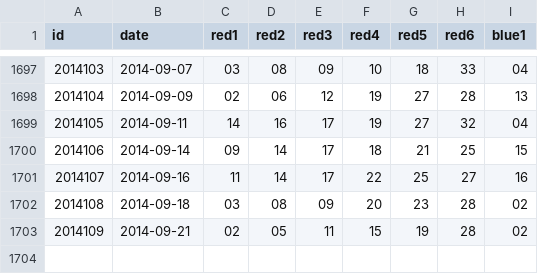
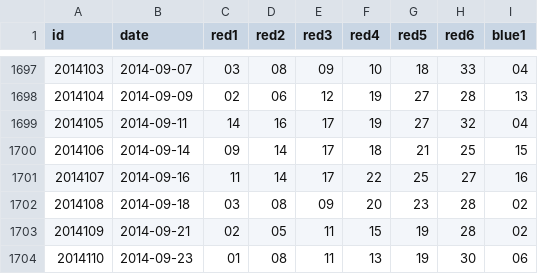
Before and after one commit to lyuehh/open-data, a CSV file: lottery/shuang_se_qiu.csv, drawn as a sheet; only a part is shown, gaps mark what is left out; the diff names each change by its address in the sheet, - before the commit and + after, or states it on an @@ line.

Commit message:
auto update

```diff
--- a/lottery/shuang_se_qiu.csv
+++ b/lottery/shuang_se_qiu.csv
+row 1704: 2014110 | 2014-09-23 | 01 | 08 | 11 | 13 | 19 | 30 | 06
```
